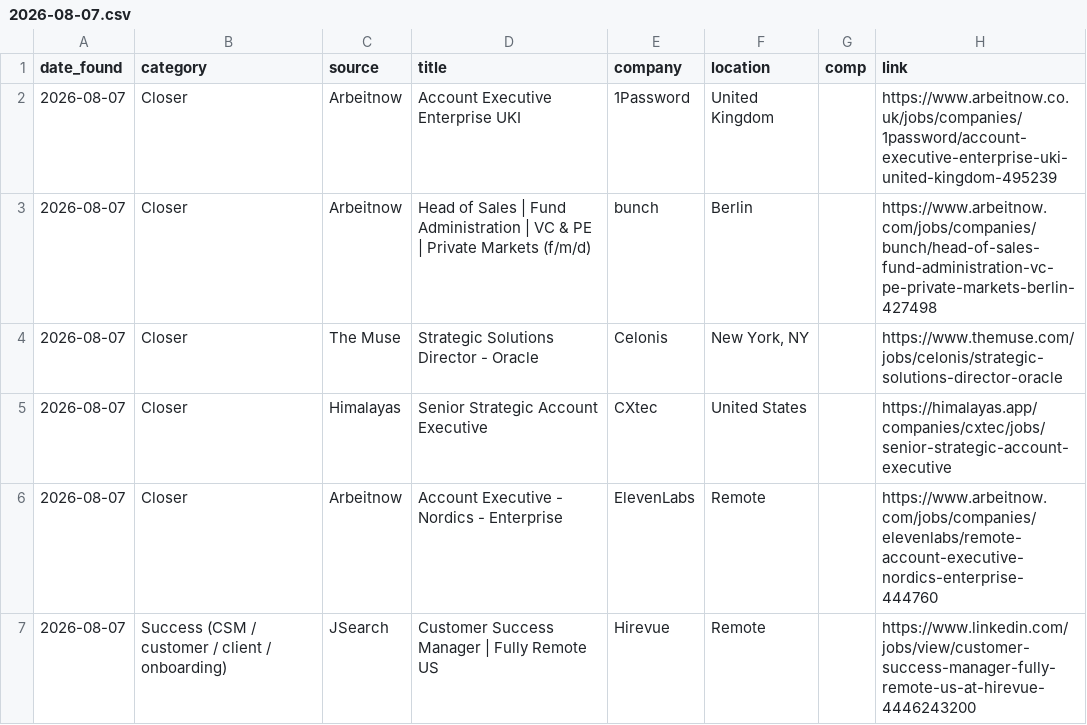
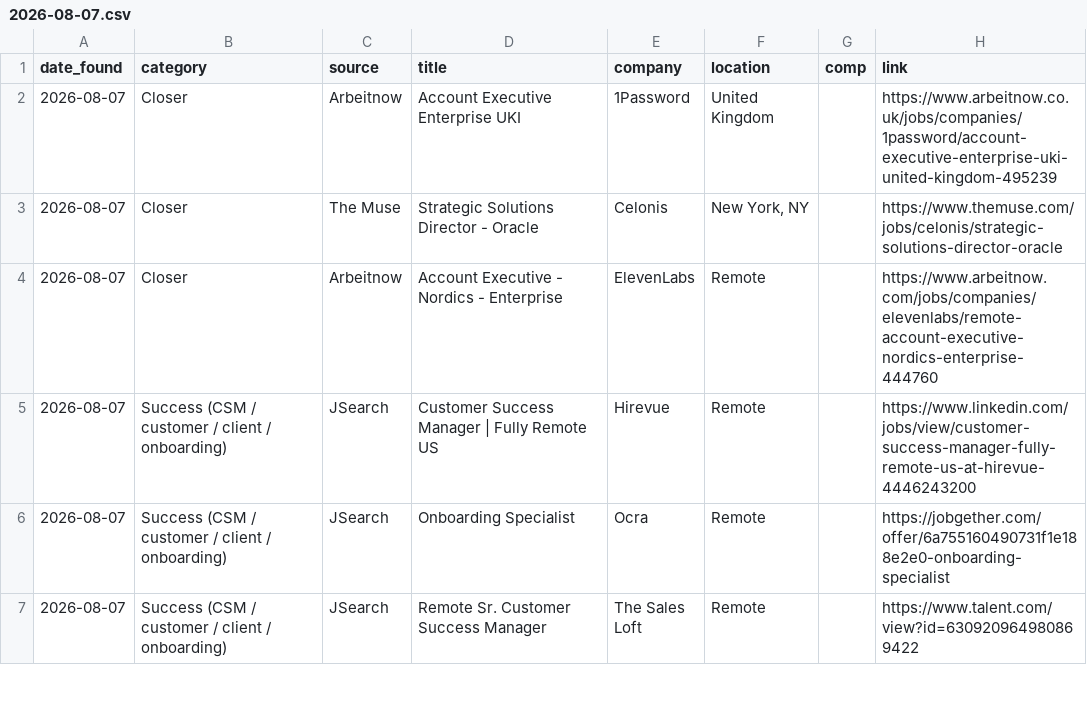
Before and after one commit to annaaimodel/better-prompt-ai-main, a CSV file: jobs/daily/2026-08-07.csv, drawn as a sheet; only a part is shown; the shorter side is filled out with more unchanged rows.

```diff
--- a/jobs/daily/2026-08-07.csv
+++ b/jobs/daily/2026-08-07.csv
@@ -2,5 +2,3 @@ date_found,category,source,title,company,location,comp,link
 2026-08-07,Closer,Arbeitnow,Account Executive Enterprise UKI,1Password,United Kingdom,,https://www.arbeitnow.co.uk/jobs/companies/1password/account-executive-enterprise-uki-united-kingdom-495239
-2026-08-07,Closer,Arbeitnow,Head of Sales | Fund Administration | VC & PE | Private Markets (f/m/d),bunch,Berlin,,https://www.arbeitnow.com/jobs/companies/bunch/head-of-sales-fund-administration-vc-pe-private-markets-berlin-427498
 2026-08-07,Closer,The Muse,Strategic Solutions Director - Oracle,Celonis,"New York, NY",,https://www.themuse.com/jobs/celonis/strategic-solutions-director-oracle
-2026-08-07,Closer,Himalayas,Senior Strategic Account Executive,CXtec,United States,,https://himalayas.app/companies/cxtec/jobs/senior-strategic-account-executive
 2026-08-07,Closer,Arbeitnow,Account Executive - Nordics - Enterprise,ElevenLabs,Remote,,https://www.arbeitnow.com/jobs/companies/elevenlabs/remote-account-executive-nordics-enterprise-444760
```
Also changed, not shown: 4 other files.
